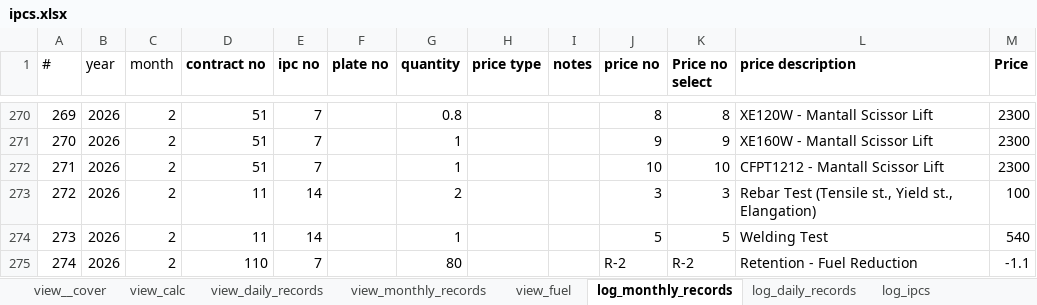
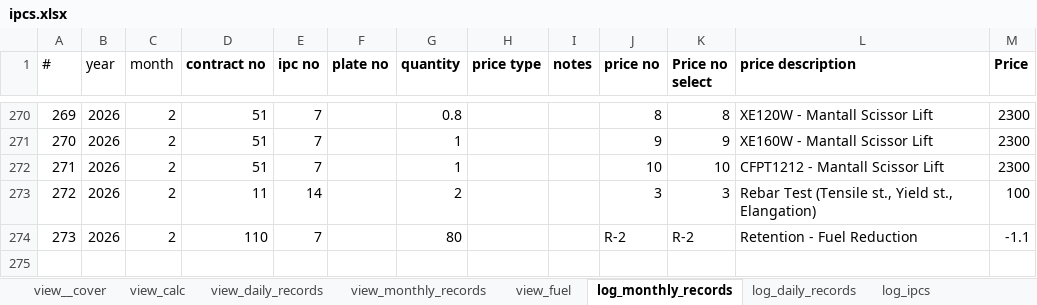
Before and after one commit to ebashirli/ipc, an Excel workbook: ipcs.xlsx, sheet log_monthly_records, drawn as a sheet; only a part is shown, gaps mark what is left out; values as stored, in another font and other column widths than the file's, no borders; removed rows and columns are numbered as before the commit, all else as after; the diff names each change by its address in the sheet, - before the commit and + after, or states it on an @@ line.

```diff
--- a/ipcs.xlsx (sheet log_monthly_records)
+++ b/ipcs.xlsx (sheet log_monthly_records)
-row 274: 273 | 2026 | 2 | 11 | 14 |  | 1 |  |  | 5 | 5 | Welding Test | 540
@@ column A (#) renumbered from row 274 down @@
```
Also changed, not shown: sheet quantities, sheet log_addendums, sheet daily_quantities, sheet log_daily_records, sheet log_ipcs, sheet view_calc, 6 more sheets, formulas that keep their value, hidden cells, eb-subc-follow.xlsx, pdfs/save-as-pdf.xlsm.
